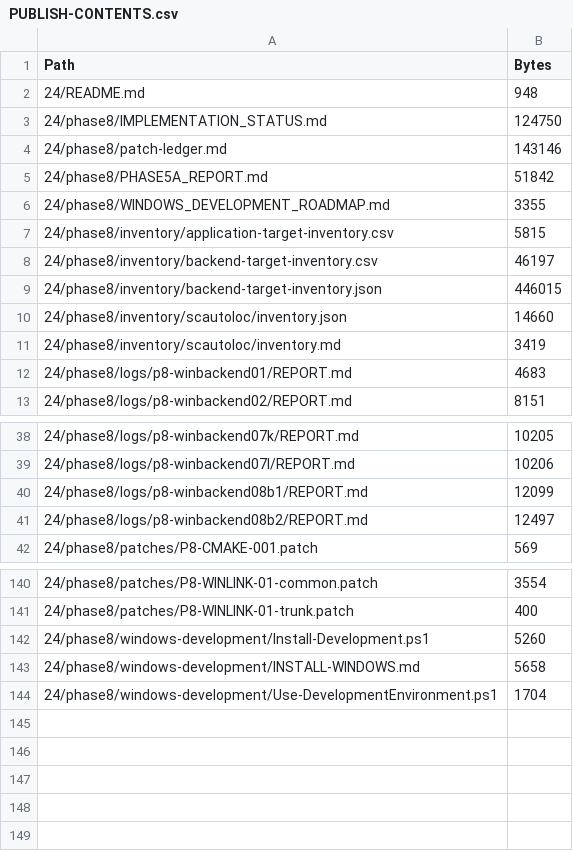
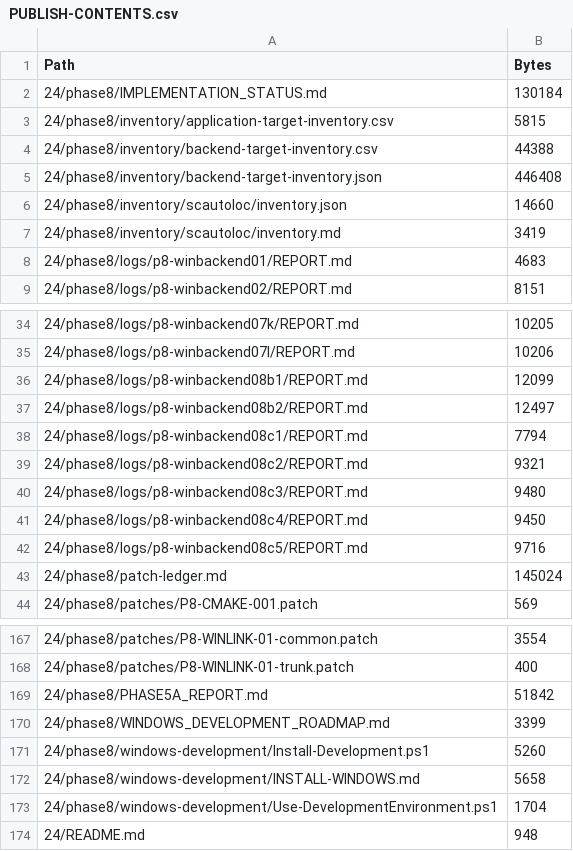
Before and after one commit to dante0817/SEISCOMP, a CSV file: PUBLISH-CONTENTS.csv, drawn as a sheet; only a part is shown, gaps mark what is left out; the diff covers the shown part only.

Commit message:
Publish Phase 8 native Windows progress through P8-WINBACKEND-08C5

```diff
--- a/PUBLISH-CONTENTS.csv
+++ b/PUBLISH-CONTENTS.csv
@@ -1,10 +1,6 @@
 "Path","Bytes"
-"24/README.md","948"
-"24/phase8/IMPLEMENTATION_STATUS.md","124750"
-"24/phase8/patch-ledger.md","143146"
-"24/phase8/PHASE5A_REPORT.md","51842"
-"24/phase8/WINDOWS_DEVELOPMENT_ROADMAP.md","3355"
+"24/phase8/IMPLEMENTATION_STATUS.md","130184"
 "24/phase8/inventory/application-target-inventory.csv","5815"
-"24/phase8/inventory/backend-target-inventory.csv","46197"
-"24/phase8/inventory/backend-target-inventory.json","446015"
+"24/phase8/inventory/backend-target-inventory.csv","44388"
+"24/phase8/inventory/backend-target-inventory.json","446408"
 "24/phase8/inventory/scautoloc/inventory.json","14660"
@@ -41,2 +37,8 @@
 "24/phase8/logs/p8-winbackend08b2/REPORT.md","12497"
+"24/phase8/logs/p8-winbackend08c1/REPORT.md","7794"
+"24/phase8/logs/p8-winbackend08c2/REPORT.md","9321"
+"24/phase8/logs/p8-winbackend08c3/REPORT.md","9480"
+"24/phase8/logs/p8-winbackend08c4/REPORT.md","9450"
+"24/phase8/logs/p8-winbackend08c5/REPORT.md","9716"
+"24/phase8/patch-ledger.md","145024"
 "24/phase8/patches/P8-CMAKE-001.patch","569"
@@ -141,2 +168,4 @@
 "24/phase8/patches/P8-WINLINK-01-trunk.patch","400"
+"24/phase8/PHASE5A_REPORT.md","51842"
+"24/phase8/WINDOWS_DEVELOPMENT_ROADMAP.md","3399"
 "24/phase8/windows-development/Install-Development.ps1","5260"
@@ -144 +173,2 @@
 "24/phase8/windows-development/Use-DevelopmentEnvironment.ps1","1704"
+"24/README.md","948"
```
Also changed, not shown: 25 added rows elsewhere in this file, phase8/inventory/backend-target-inventory.csv, 35 other files.
